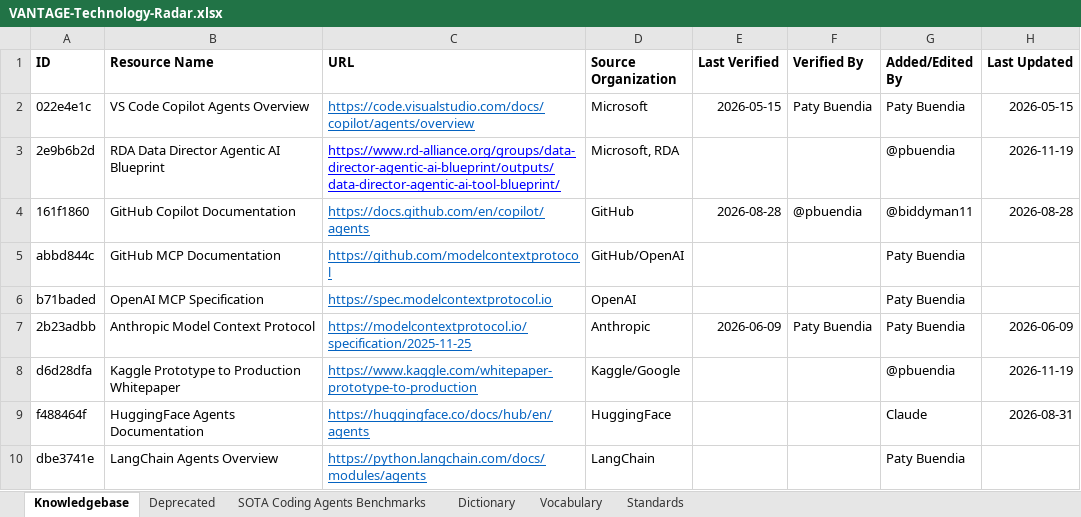
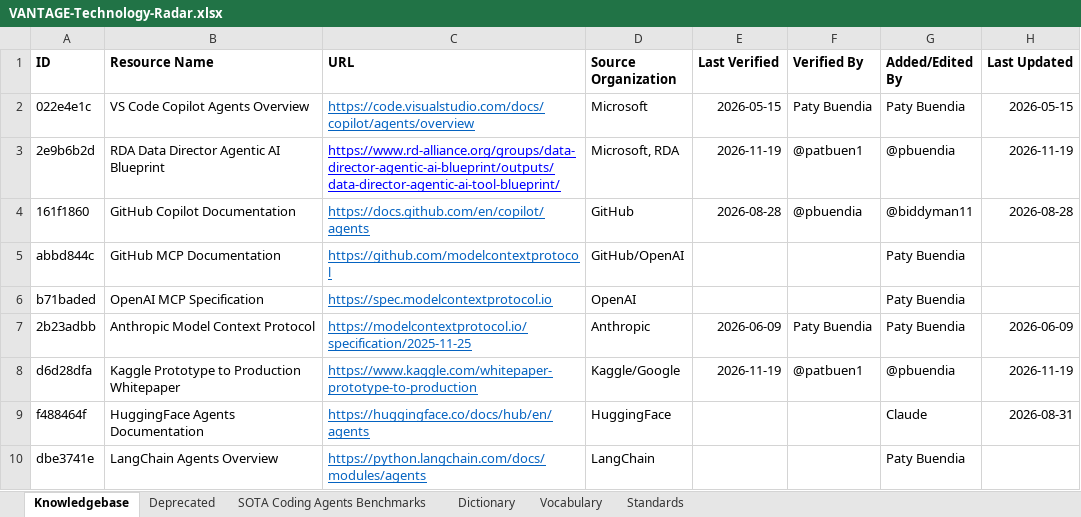
Before and after one commit to MEDGALIA/ALAF, an Excel workbook: data/VANTAGE-Technology-Radar.xlsx, sheet Knowledgebase, drawn as a sheet; only a part is shown; values as stored, in another font and other column widths than the file's, no borders; conditional formats not drawn; the diff names each change by its address in the sheet, - before the commit and + after, or states it on an @@ line.

```diff
--- a/data/VANTAGE-Technology-Radar.xlsx (sheet Knowledgebase)
+++ b/data/VANTAGE-Technology-Radar.xlsx (sheet Knowledgebase)
-E3 (Last Verified): (empty)
+E3 (Last Verified): 2026-11-19
-F3 (Verified By): (empty)
+F3 (Verified By): @patbuen1
-E8 (Last Verified): (empty)
+E8 (Last Verified): 2026-11-19
-F8 (Verified By): (empty)
+F8 (Verified By): @patbuen1
```
Also changed, not shown: 1 other file.
